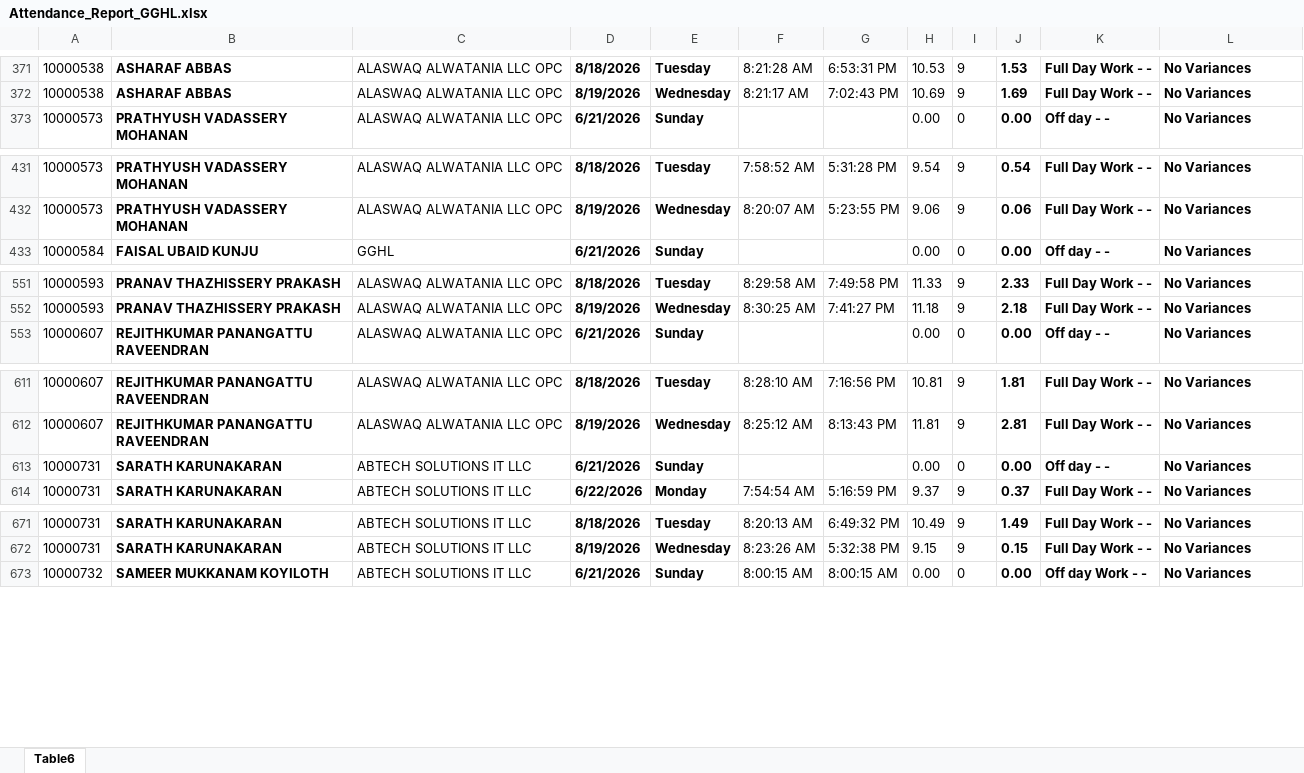
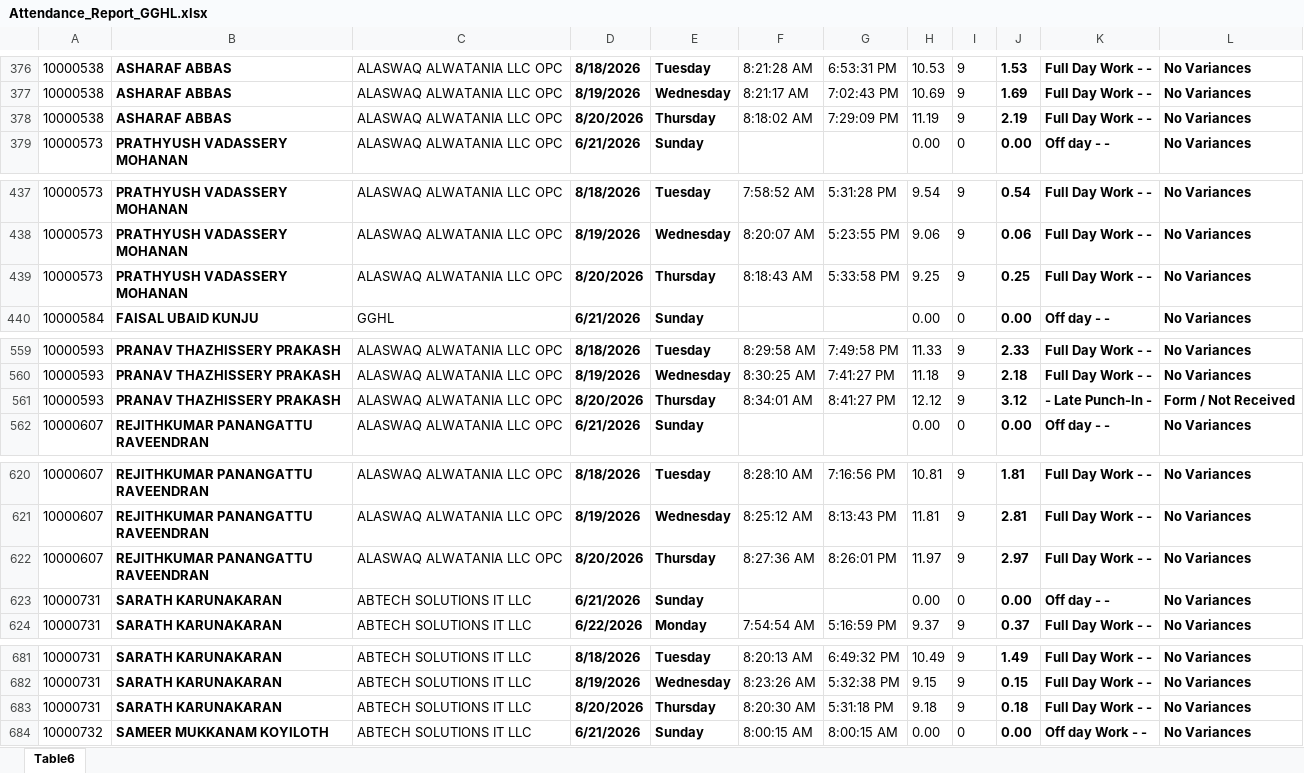
Before and after one commit to p-gghl/attendance, an Excel workbook: Attendance_Report_GGHL.xlsx, sheet Table6, drawn as a sheet; only a part is shown, gaps mark what is left out; values as stored, in another font and other column widths than the file's, no borders; charts and pictures and conditional formats and table styles not drawn; the diff covers the shown part only; the diff names each change by its address in the sheet, - before the commit and + after, or states it on an @@ line.

```diff
--- a/Attendance_Report_GGHL.xlsx (sheet Table6)
+++ b/Attendance_Report_GGHL.xlsx (sheet Table6)
+row 378: 10000538 | ASHARAF ABBAS | ALASWAQ ALWATANIA LLC OPC | 8/20/2026 | Thursday | 8:18:02 AM | 7:29:09 PM | 11.19 | 9 | 2.19 | Full Day Work - - | No Variances
+row 439: 10000573 | PRATHYUSH VADASSERY MOHANAN | ALASWAQ ALWATANIA LLC OPC | 8/20/2026 | Thursday | 8:18:43 AM | 5:33:58 PM | 9.25 | 9 | 0.25 | Full Day Work - - | No Variances
+row 561: 10000593 | PRANAV THAZHISSERY PRAKASH | ALASWAQ ALWATANIA LLC OPC | 8/20/2026 | Thursday | 8:34:01 AM | 8:41:27 PM | 12.12 | 9 | 3.12 | - Late Punch-In - | Form / Not Received
+row 622: 10000607 | REJITHKUMAR PANANGATTU RAVEENDRAN | ALASWAQ ALWATANIA LLC OPC | 8/20/2026 | Thursday | 8:27:36 AM | 8:26:01 PM | 11.97 | 9 | 2.97 | Full Day Work - - | No Variances
+row 683: 10000731 | SARATH KARUNAKARAN | ABTECH SOLUTIONS IT LLC | 8/20/2026 | Thursday | 8:20:30 AM | 5:31:18 PM | 9.18 | 9 | 0.18 | Full Day Work - - | No Variances
```
Also changed, not shown: 89 added rows elsewhere in this sheet.
